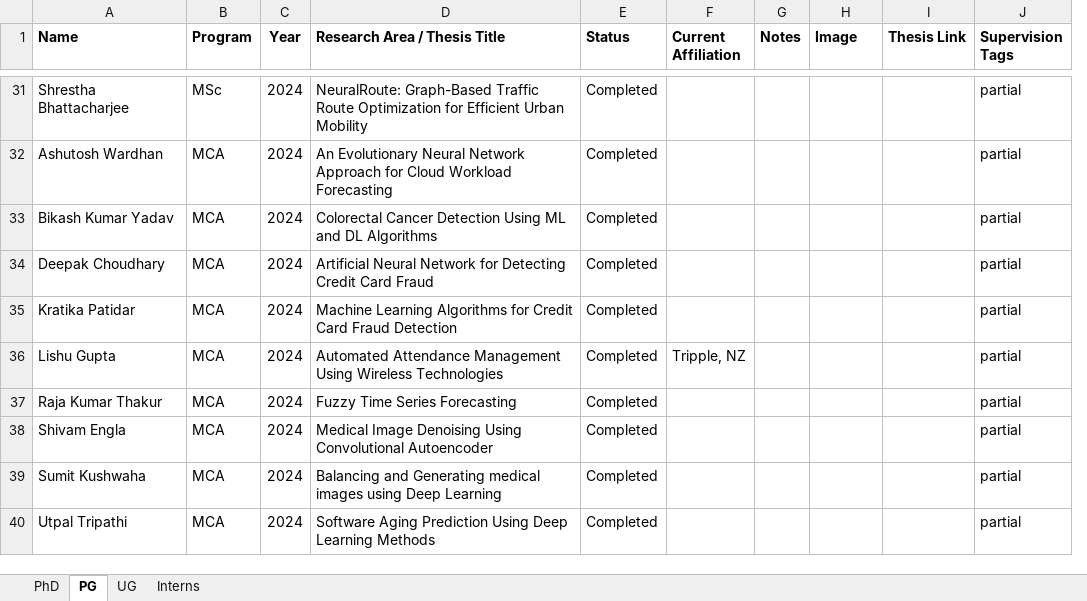
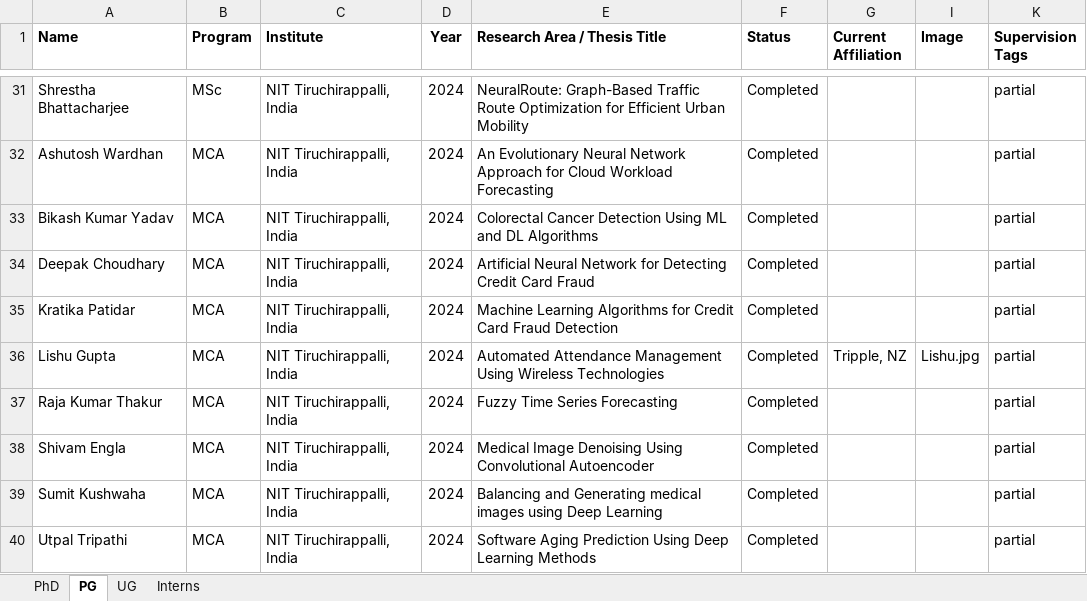
Before and after one commit to jitendrakv/jitendrakv.github.io, an Excel workbook: data/students.xlsx, sheet PG, drawn as a sheet; only a part is shown, gaps mark what is left out; values as stored, in another font and other column widths than the file's, no borders; removed rows and columns are numbered as before the commit, all else as after; the diff covers the shown part only; the diff names each change by its address in the sheet, - before the commit and + after, or states it on an @@ line.

Commit message:
Student data: Institute added

```diff
--- a/data/students.xlsx (sheet PG)
+++ b/data/students.xlsx (sheet PG)
+column C (Institute), rows 31-40: all NIT Tiruchirappalli, India
-column G (Notes), empty
-column I (Thesis Link), empty
-I36 (Image): (empty)
+I36 (Image): Lishu.jpg
```
Also changed, not shown: 7 edited cells elsewhere in this sheet, sheet Interns, sheet UG, sheet PhD, 1 other file.
